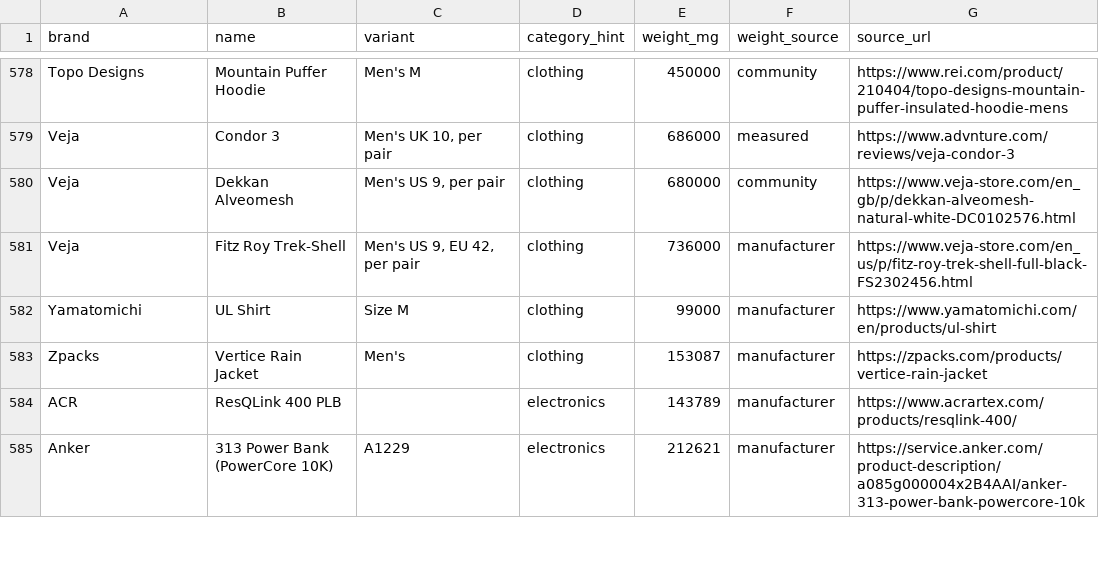
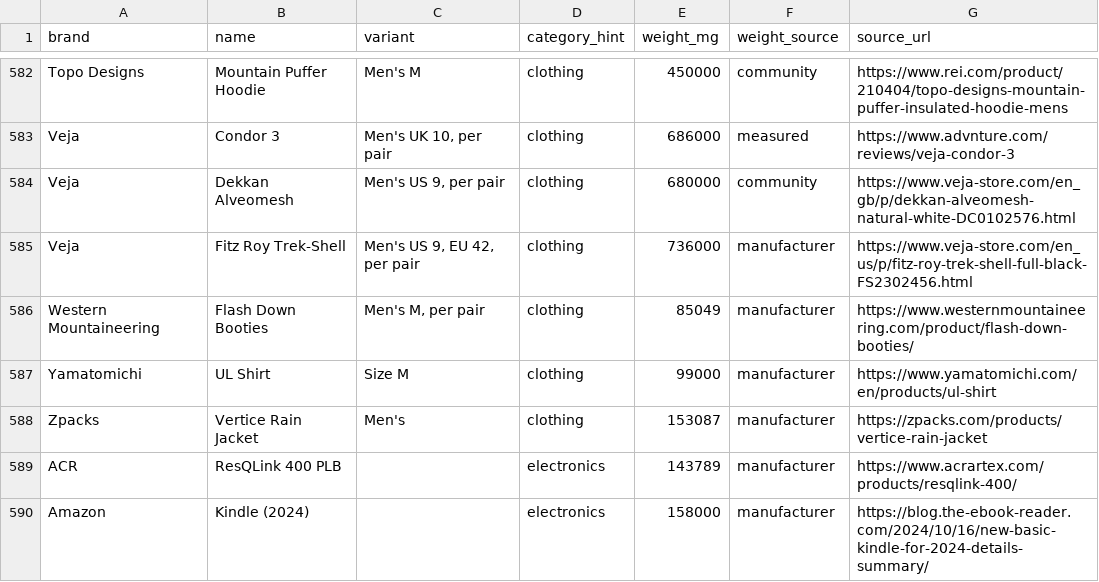
Before and after one commit to ryankiley/gear, a CSV file: seed/catalog.csv, drawn as a sheet; only a part is shown, gaps mark what is left out; the shorter side is filled out with more unchanged rows; the diff covers the shown part only; the diff names each change by its address in the sheet, - before the commit and + after, or states it on an @@ line.

Commit message:
Add recent Kindles, ENO hammocks/straps, and backpacker luxury items
Kindles (2024 lineup, electronics): Kindle 158 g, Paperwhite 211 g, Paperwhite
Signature 214 g, Colorsoft Signature 219 g, Scribe 433 g.
ENO hammocks (shelter): SingleNest 454 g, DoubleNest 539 g, Sub6 164 g.
ENO straps (other, per pair): Atlas 255 g, Atlas XL 369 g, Helios 122 g.
Plus Helinox Chair One 893 g, Western Mountaineering Flash Down Booties 85 g/pair,
AeroPress Go 323 g (as-sold kit). Weights are manufacturer/official specs; added
to research sources and regenerated catalog.csv via catalog:build (audit clean).

```diff
--- a/seed/catalog.csv
+++ b/seed/catalog.csv
+row 586: Western Mountaineering | Flash Down Booties | Men's M, per pair | clothing | 85049 | manufacturer | https://www.westernmountaineering.com/product/flash-down-booties/
+row 590: Amazon | Kindle (2024) |  | electronics | 158000 | manufacturer | https://blog.the-ebook-reader.com/2024/10/16/new-basic-kindle-for-2024-details-summary/
```
Also changed, not shown: 12 added rows elsewhere in this file, 2 other files.
